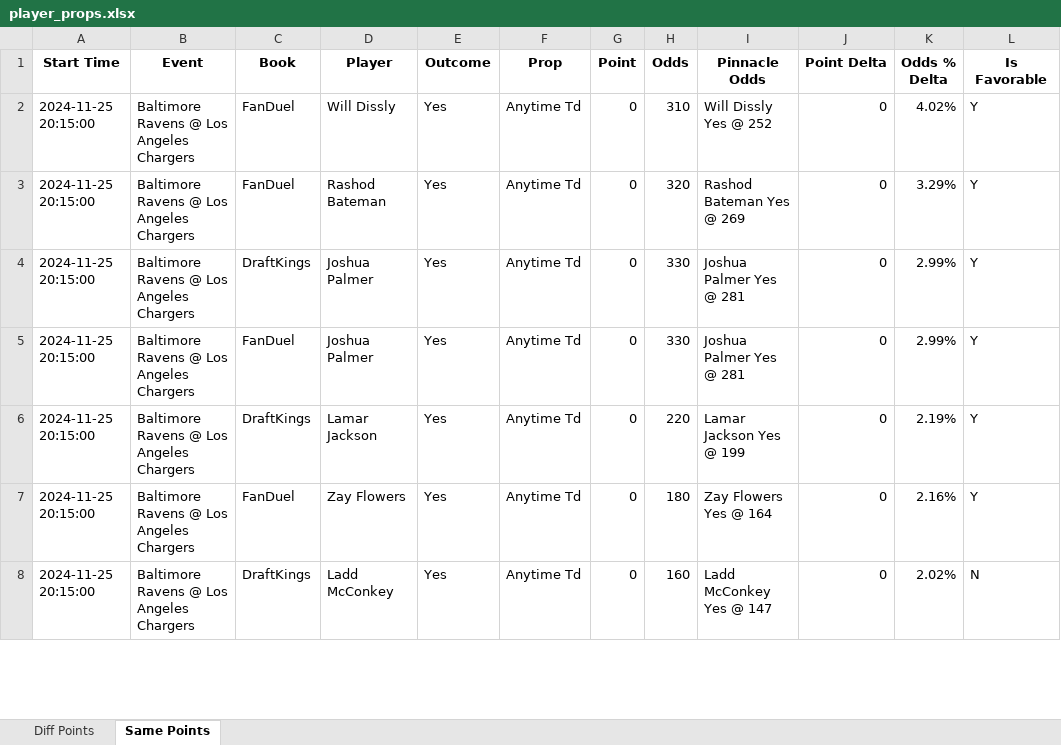
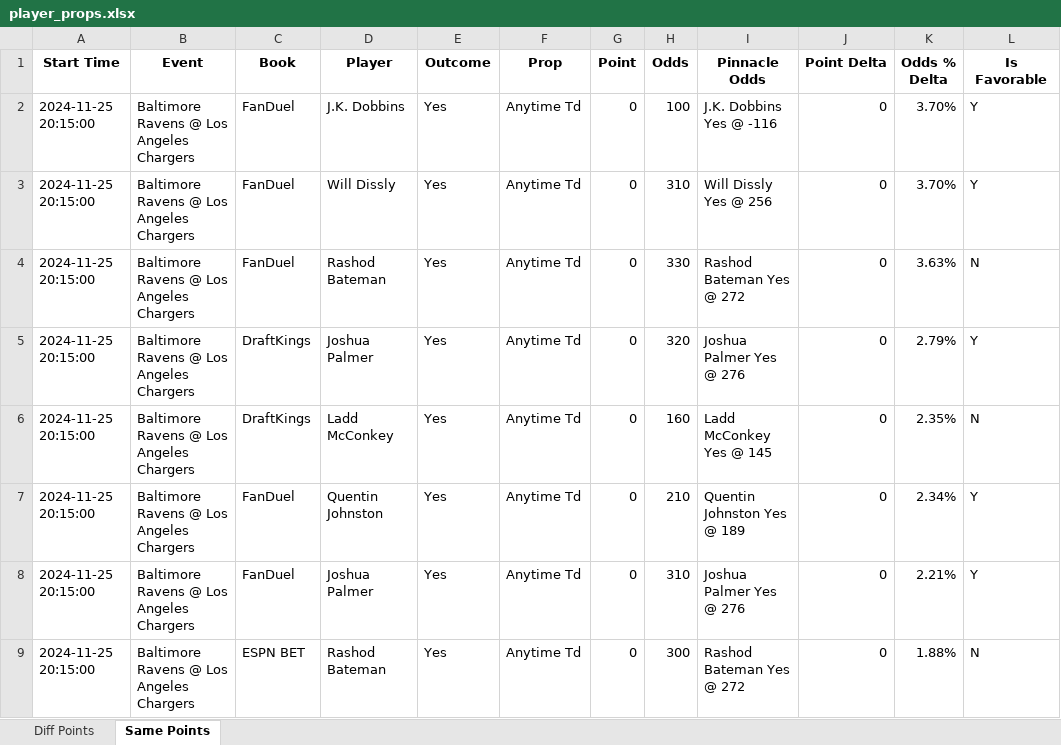
Before and after one commit to rahulShahCode/player-props-scraper, an Excel workbook: player_props.xlsx, sheet Same Points, drawn as a sheet; only a part is shown; values as stored, in another font and other column widths than the file's, no borders; addresses are those after the commit; the diff covers the shown part only; the diff names each change by its address in the sheet, - before the commit and + after, or states it on an @@ line.

```diff
--- a/player_props.xlsx (sheet Same Points)
+++ b/player_props.xlsx (sheet Same Points)
+row 2: 2024-11-25 20:15:00 | Baltimore Ravens @ Los Angeles Chargers | FanDuel | J.K. Dobbins | Yes | Anytime Td | 0 | 100 | J.K. Dobbins Yes @ -116 | 0 | 3.70% | Y
-I3 (Pinnacle Odds): Will Dissly Yes @ 252
+I3 (Pinnacle Odds): Will Dissly Yes @ 256
-K3 (Odds % Delta): 4.02%
+K3 (Odds % Delta): 3.70%
-H4 (Odds): 320
+H4 (Odds): 330
-I4 (Pinnacle Odds): Rashod Bateman Yes @ 269
+I4 (Pinnacle Odds): Rashod Bateman Yes @ 272
-K4 (Odds % Delta): 3.29%
+K4 (Odds % Delta): 3.63%
-L4 (Is Favorable): Y
+L4 (Is Favorable): N
-H5 (Odds): 330
+H5 (Odds): 320
-I5 (Pinnacle Odds): Joshua Palmer Yes @ 281
+I5 (Pinnacle Odds): Joshua Palmer Yes @ 276
-K5 (Odds % Delta): 2.99%
+K5 (Odds % Delta): 2.79%
-C6 (Book): FanDuel
+C6 (Book): DraftKings
-D6 (Player): Joshua Palmer
+D6 (Player): Ladd McConkey
-H6 (Odds): 330
+H6 (Odds): 160
-I6 (Pinnacle Odds): Joshua Palmer Yes @ 281
+I6 (Pinnacle Odds): Ladd McConkey Yes @ 145
-K6 (Odds % Delta): 2.99%
+K6 (Odds % Delta): 2.35%
-L6 (Is Favorable): Y
+L6 (Is Favorable): N
-C7 (Book): DraftKings
+C7 (Book): FanDuel
-D7 (Player): Lamar Jackson
+D7 (Player): Quentin Johnston
-H7 (Odds): 220
+H7 (Odds): 210
-I7 (Pinnacle Odds): Lamar Jackson Yes @ 199
+I7 (Pinnacle Odds): Quentin Johnston Yes @ 189
-K7 (Odds % Delta): 2.19%
+K7 (Odds % Delta): 2.34%
-D8 (Player): Zay Flowers
+D8 (Player): Joshua Palmer
-H8 (Odds): 180
+H8 (Odds): 310
-I8 (Pinnacle Odds): Zay Flowers Yes @ 164
+I8 (Pinnacle Odds): Joshua Palmer Yes @ 276
-K8 (Odds % Delta): 2.16%
+K8 (Odds % Delta): 2.21%
-C9 (Book): DraftKings
+C9 (Book): ESPN BET
-D9 (Player): Ladd McConkey
+D9 (Player): Rashod Bateman
-H9 (Odds): 160
+H9 (Odds): 300
-I9 (Pinnacle Odds): Ladd McConkey Yes @ 147
+I9 (Pinnacle Odds): Rashod Bateman Yes @ 272
-K9 (Odds % Delta): 2.02%
+K9 (Odds % Delta): 1.88%
```
Also changed, not shown: 13 edited cells elsewhere in this sheet, sheet Diff Points, 2 other files.
